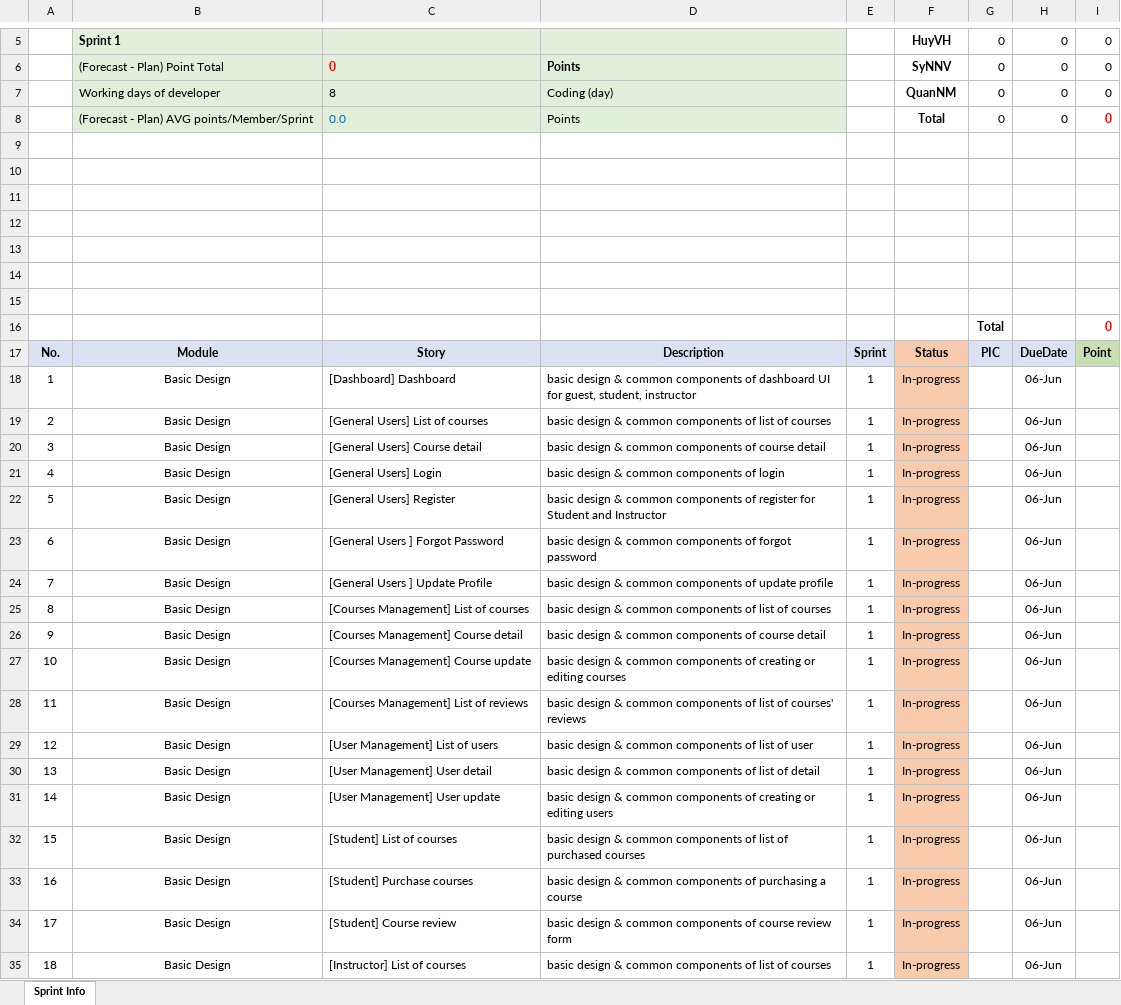
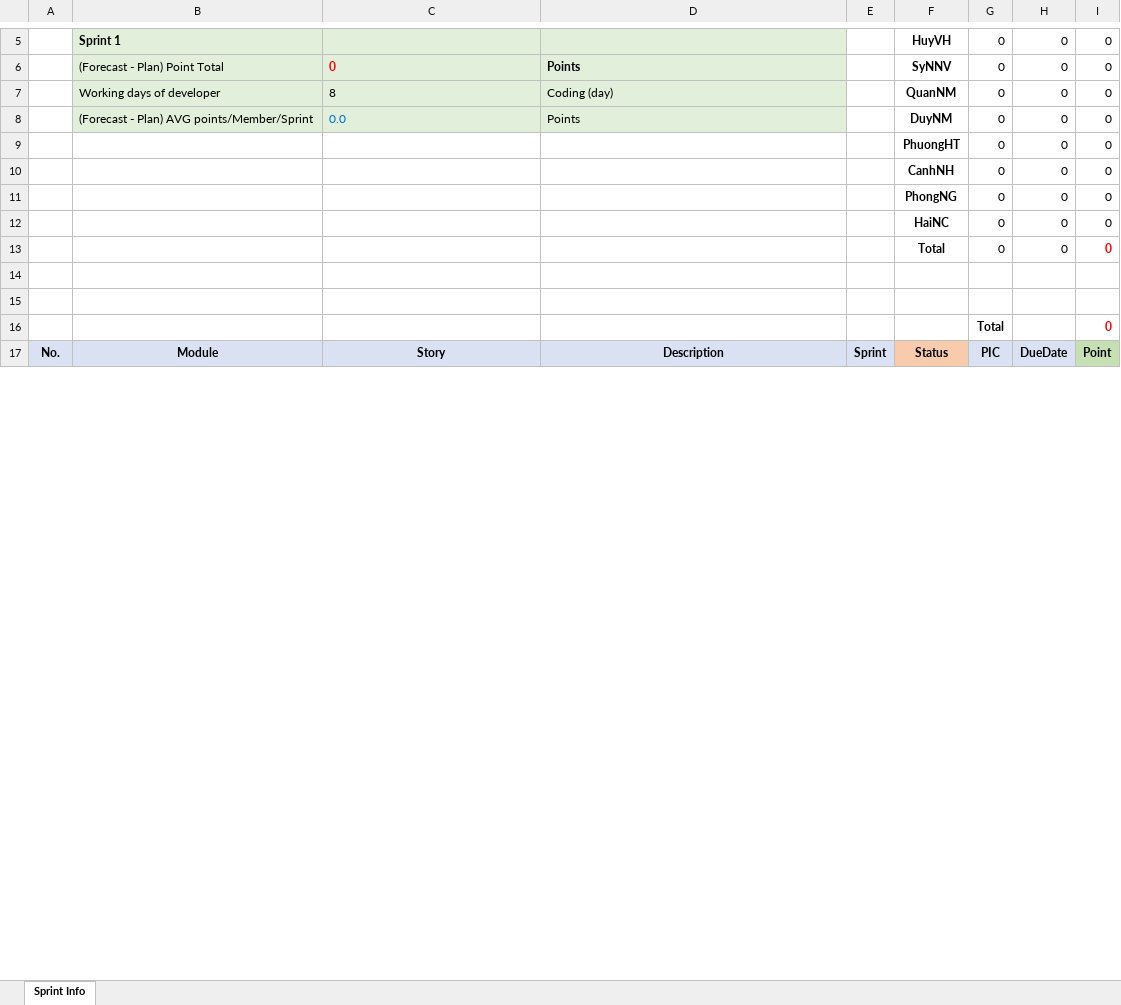
Before and after one commit to PhuongGhost1/Internship, an Excel workbook: Document/Sprint Info/Sprint1_Info_Group1.xlsx, sheet Sprint Info, drawn as a sheet; only a part is shown, gaps mark what is left out; values as stored, in another font and other column widths than the file's, no borders; removed rows and columns are numbered as before the commit, all else as after; the diff covers the shown part only; the diff names each change by its address in the sheet, - before the commit and + after, or states it on an @@ line.

```diff
--- a/Document/Sprint Info/Sprint1_Info_Group1.xlsx (sheet Sprint Info)
+++ b/Document/Sprint Info/Sprint1_Info_Group1.xlsx (sheet Sprint Info)
-F8: Total
+F8: DuyNM
@@ I8 bold: on → off, text colour: #FF0000 → black @@
-row 9: (empty)
+row 9:  |  |  |  |  | PhuongHT | 0 | 0 | 0
-row 10: (empty)
+row 10:  |  |  |  |  | CanhNH | 0 | 0 | 0
-row 11: (empty)
+row 11:  |  |  |  |  | PhongNG | 0 | 0 | 0
-row 12: (empty)
+row 12:  |  |  |  |  | HaiNC | 0 | 0 | 0
-row 13: (empty)
+row 13:  |  |  |  |  | Total | 0 | 0 | 0
-row 18: 1 | Basic Design | [Dashboard] Dashboard | basic design & common components of dashboard UI for guest, student, instructor | 1 | In-progress |  | 06-Jun
-row 19: 2 | Basic Design | [General Users] List of courses | basic design & common components of list of courses | 1 | In-progress |  | 06-Jun
-row 20: 3 | Basic Design | [General Users] Course detail | basic design & common components of course detail | 1 | In-progress |  | 06-Jun
-row 21: 4 | Basic Design | [General Users] Login | basic design & common components of login | 1 | In-progress |  | 06-Jun
-row 22: 5 | Basic Design | [General Users] Register | basic design & common components of register for Student and Instructor | 1 | In-progress |  | 06-Jun
-row 23: 6 | Basic Design | [General Users ] Forgot Password | basic design & common components of forgot password | 1 | In-progress |  | 06-Jun
-row 24: 7 | Basic Design | [General Users ] Update Profile | basic design & common components of update profile | 1 | In-progress |  | 06-Jun
-row 25: 8 | Basic Design | [Courses Management] List of courses | basic design & common components of list of courses | 1 | In-progress |  | 06-Jun
-row 26: 9 | Basic Design | [Courses Management] Course detail | basic design & common components of course detail | 1 | In-progress |  | 06-Jun
-row 27: 10 | Basic Design | [Courses Management] Course update | basic design & common components of creating or editing courses | 1 | In-progress |  | 06-Jun
-row 28: 11 | Basic Design | [Courses Management] List of reviews | basic design & common components of list of courses' reviews | 1 | In-progress |  | 06-Jun
-row 29: 12 | Basic Design | [User Management] List of users | basic design & common components of list of user | 1 | In-progress |  | 06-Jun
-row 30: 13 | Basic Design | [User Management] User detail | basic design & common components of list of detail | 1 | In-progress |  | 06-Jun
-row 31: 14 | Basic Design | [User Management] User update | basic design & common components of creating or editing users | 1 | In-progress |  | 06-Jun
-row 32: 15 | Basic Design | [Student] List of courses | basic design & common components of list of purchased courses | 1 | In-progress |  | 06-Jun
-row 33: 16 | Basic Design | [Student] Purchase courses | basic design & common components of purchasing a course | 1 | In-progress |  | 06-Jun
-row 34: 17 | Basic Design | [Student] Course review | basic design & common components of course review form | 1 | In-progress |  | 06-Jun
-row 35: 18 | Basic Design | [Instructor] List of courses | basic design & common components of list of courses | 1 | In-progress |  | 06-Jun
```
Also changed, not shown: 100 added rows and 8 removed rows elsewhere in this sheet, Document/Master Schedule/Master Schedule_Group1.xlsx, 7 other files.
